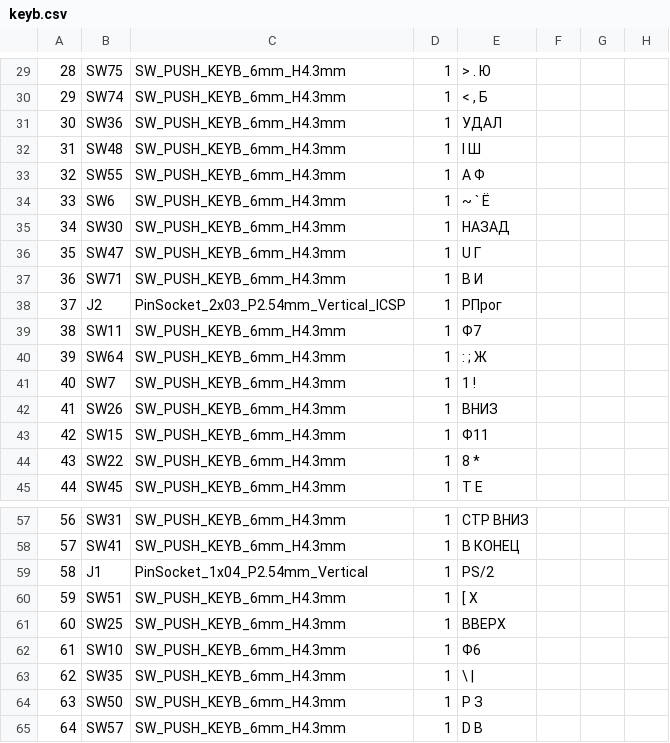
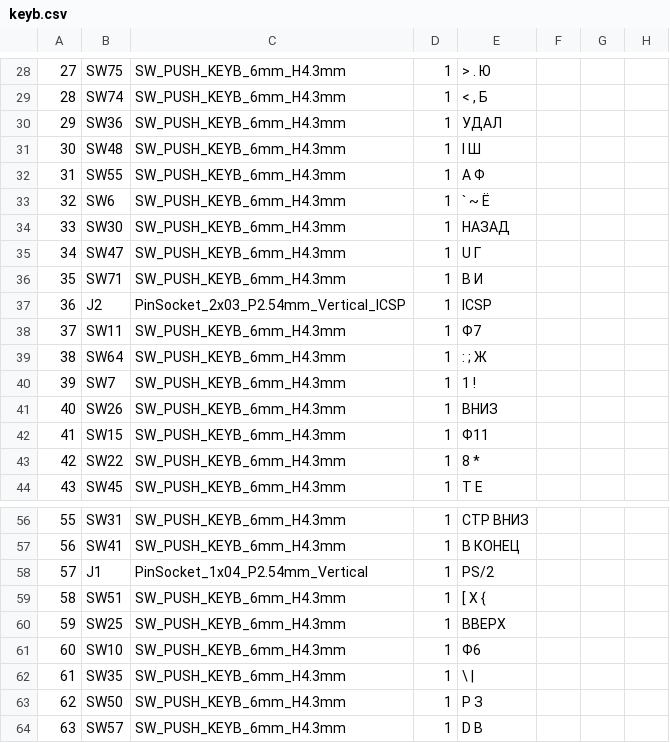
Before and after one commit to coprolitebbs/ps2-keyboard, a CSV file: hardware/production_out_gerbers/out/keyb.csv, drawn as a sheet; only a part is shown, gaps mark what is left out; addresses are those after the commit; the diff covers the shown part only; the diff names each change by its address in the sheet, - before the commit and + after, or states it on an @@ line.

```diff
--- a/hardware/production_out_gerbers/out/keyb.csv
+++ b/hardware/production_out_gerbers/out/keyb.csv
@@ column A renumbered between rows 2 and 94 @@
-E33: ~ ` Ё
+E33: ` ~ Ё
-E37: РПрог
+E37: ICSP
-E59: [ Х
+E59: [ X {
```
Also changed, not shown: 3 added rows, 6 removed rows and 14 edited cells elsewhere in this file, 16 other files.
